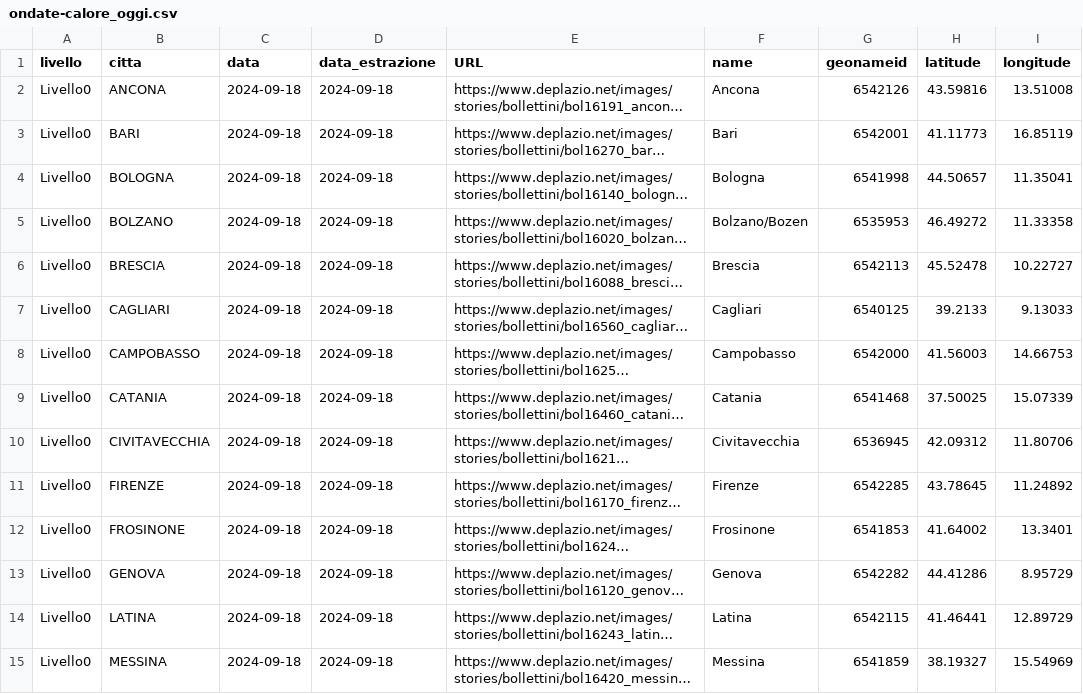
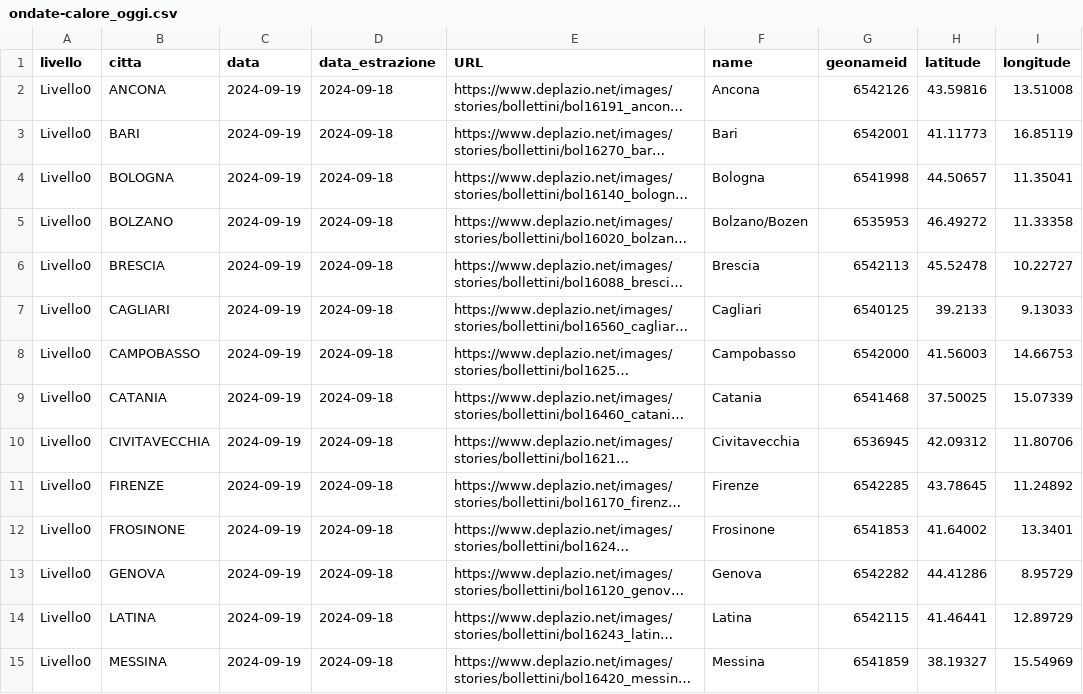
Before and after one commit to ondata/ondate-calore, a CSV file: data/ondate-calore_oggi.csv, drawn as a sheet; only a part is shown; long unchanged cells end in …; the diff covers the shown part only; the diff names each change by its address in the sheet, - before the commit and + after, or states it on an @@ line.

```diff
--- a/data/ondate-calore_oggi.csv
+++ b/data/ondate-calore_oggi.csv
-C2:C15 (data): 2024-09-18
+C2:C15 (data): 2024-09-19
```
Also changed, not shown: 13 edited cells elsewhere in this file, elaborazioni/ondate-calore_oggi.csv.
